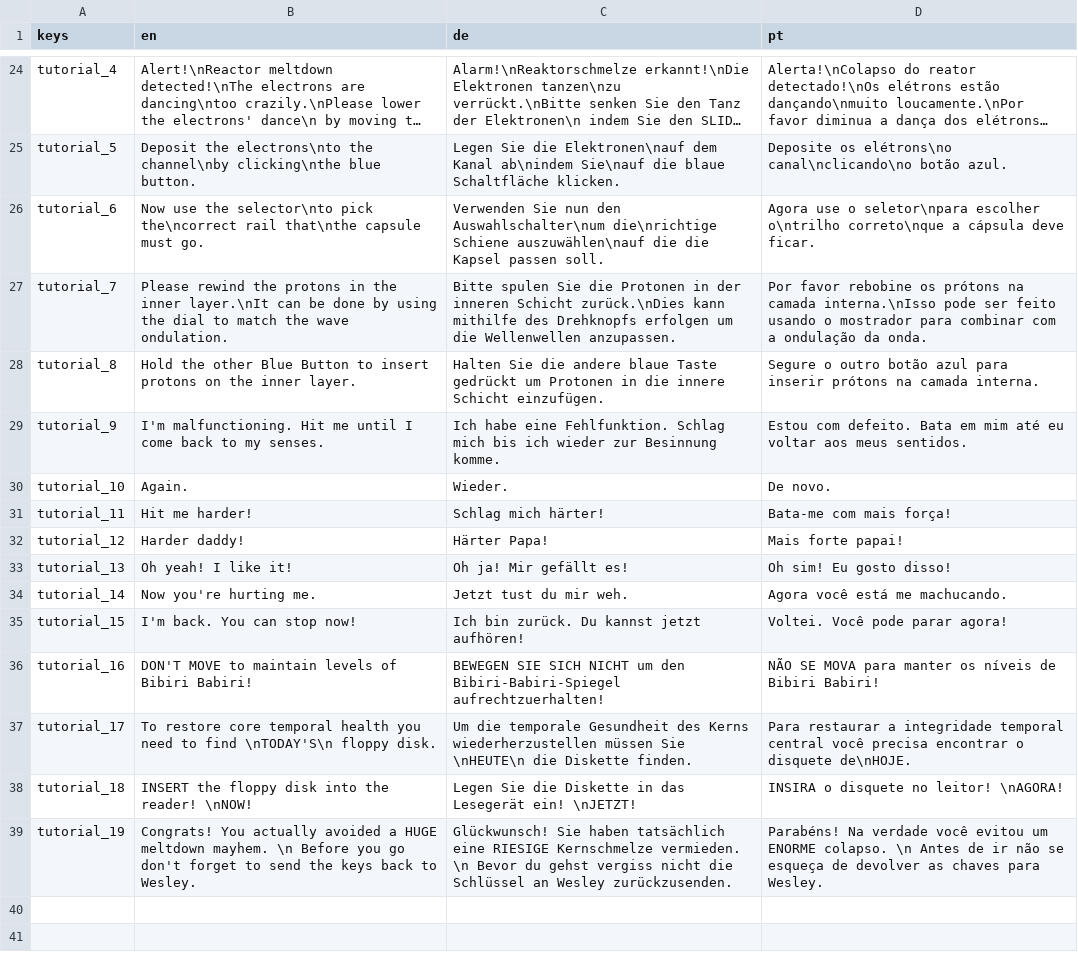
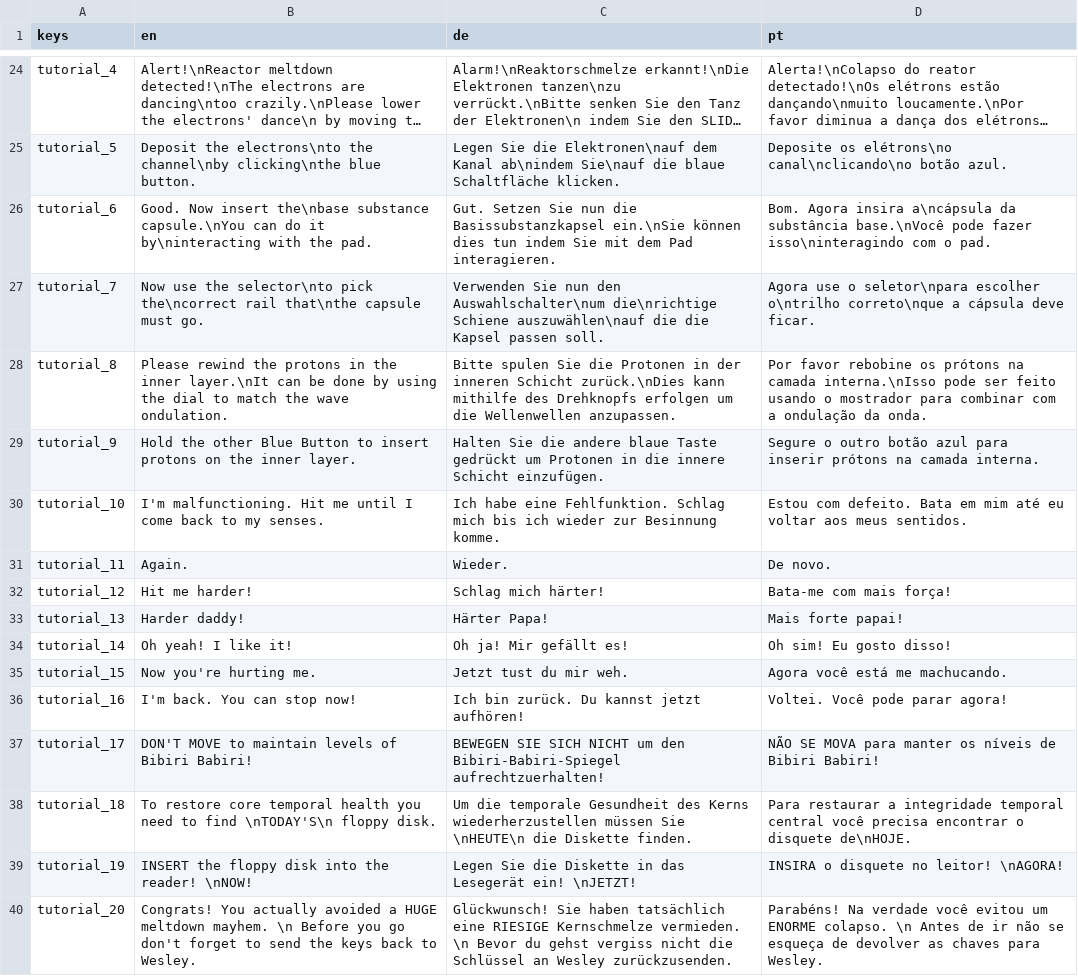
Before and after one commit to giovannigv/Brackeyes25, a CSV file: godot/i18n/translation.csv, drawn as a sheet; only a part is shown, gaps mark what is left out; long unchanged cells end in …; addresses are those after the commit; the diff names each change by its address in the sheet, - before the commit and + after, or states it on an @@ line.

Commit message:
Translation fix

```diff
--- a/godot/i18n/translation.csv
+++ b/godot/i18n/translation.csv
-B26 (en): Now use the selector\nto pick the\ncorrect rail that\nthe capsule must go.
+B26 (en): Good. Now insert the\nbase substance capsule.\nYou can do it by\ninteracting with the pad.
-C26 (de): Verwenden Sie nun den Auswahlschalter\num die\nrichtige Schiene auszuwählen\nauf die die Kapsel passen soll.
+C26 (de): Gut. Setzen Sie nun die Basissubstanzkapsel ein.\nSie können dies tun indem Sie mit dem Pad interagieren.
-D26 (pt): Agora use o seletor\npara escolher o\ntrilho correto\nque a cápsula deve ficar.
+D26 (pt): Bom. Agora insira a\ncápsula da substância base.\nVocê pode fazer isso\ninteragindo com o pad.
-B27 (en): Please rewind the protons in the inner layer.\nIt can be done by using the dial to match the wave ondulation.
+B27 (en): Now use the selector\nto pick the\ncorrect rail that\nthe capsule must go.
-C27 (de): Bitte spulen Sie die Protonen in der inneren Schicht zurück.\nDies kann mithilfe des Drehknopfs erfolgen um die Wellenwellen anzupassen.
+C27 (de): Verwenden Sie nun den Auswahlschalter\num die\nrichtige Schiene auszuwählen\nauf die die Kapsel passen soll.
-D27 (pt): Por favor rebobine os prótons na camada interna.\nIsso pode ser feito usando o mostrador para combinar com a ondulação da onda.
+D27 (pt): Agora use o seletor\npara escolher o\ntrilho correto\nque a cápsula deve ficar.
-B28 (en): Hold the other Blue Button to insert protons on the inner layer.
+B28 (en): Please rewind the protons in the inner layer.\nIt can be done by using the dial to match the wave ondulation.
-C28 (de): Halten Sie die andere blaue Taste gedrückt um Protonen in die innere Schicht einzufügen.
+C28 (de): Bitte spulen Sie die Protonen in der inneren Schicht zurück.\nDies kann mithilfe des Drehknopfs erfolgen um die Wellenwellen anzupassen.
-D28 (pt): Segure o outro botão azul para inserir prótons na camada interna.
+D28 (pt): Por favor rebobine os prótons na camada interna.\nIsso pode ser feito usando o mostrador para combinar com a ondulação da onda.
-B29 (en): I'm malfunctioning. Hit me until I come back to my senses.
+B29 (en): Hold the other Blue Button to insert protons on the inner layer.
-C29 (de): Ich habe eine Fehlfunktion. Schlag mich bis ich wieder zur Besinnung komme.
+C29 (de): Halten Sie die andere blaue Taste gedrückt um Protonen in die innere Schicht einzufügen.
-D29 (pt): Estou com defeito. Bata em mim até eu voltar aos meus sentidos.
+D29 (pt): Segure o outro botão azul para inserir prótons na camada interna.
+row 30: tutorial_10 | I'm malfunctioning. Hit me until I come back to my senses. | Ich habe eine Fehlfunktion. Schlag mich bis ich wieder zur Besinnung komme. | Estou com defeito. Bata em mim até eu voltar aos meus sentidos.
-A31 (keys): tutorial_10
+A31 (keys): tutorial_11
-A32 (keys): tutorial_11
+A32 (keys): tutorial_12
-A33 (keys): tutorial_12
+A33 (keys): tutorial_13
-A34 (keys): tutorial_13
+A34 (keys): tutorial_14
-A35 (keys): tutorial_14
+A35 (keys): tutorial_15
-A36 (keys): tutorial_15
+A36 (keys): tutorial_16
-A37 (keys): tutorial_16
+A37 (keys): tutorial_17
-A38 (keys): tutorial_17
+A38 (keys): tutorial_18
-A39 (keys): tutorial_18
+A39 (keys): tutorial_19
-A40 (keys): tutorial_19
+A40 (keys): tutorial_20
```
Also changed, not shown: 4 other files.
